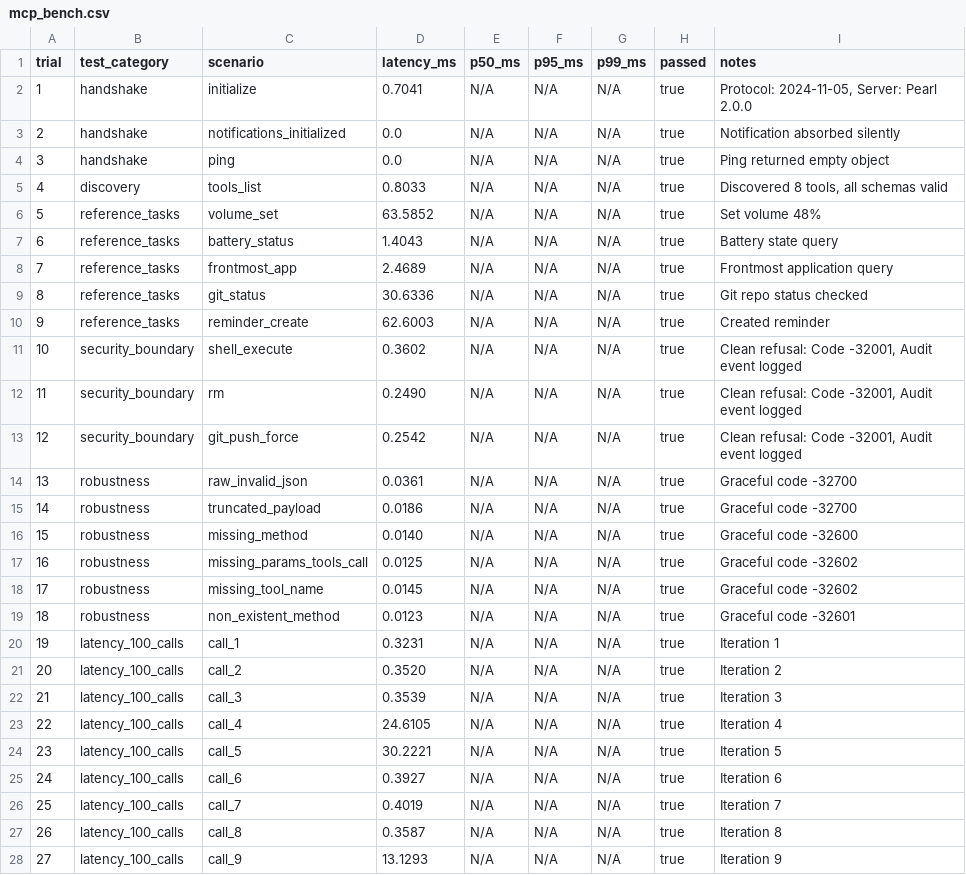
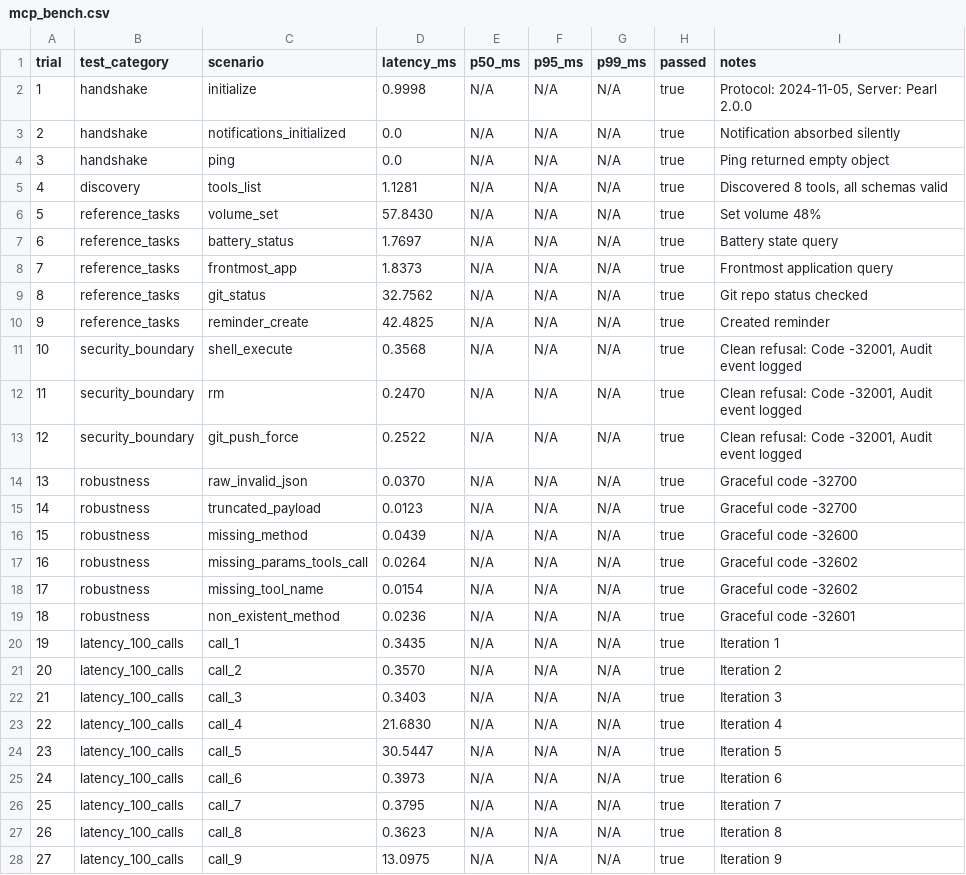
Before and after one commit to Rossonerian/Pearl, a CSV file: Bench/results/mcp_bench.csv, drawn as a sheet; only a part is shown; the diff covers the shown part only.

```diff
--- a/Bench/results/mcp_bench.csv
+++ b/Bench/results/mcp_bench.csv
@@ -1,28 +1,28 @@
 trial,test_category,scenario,latency_ms,p50_ms,p95_ms,p99_ms,passed,notes
-1,handshake,initialize,0.7041,N/A,N/A,N/A,true,"Protocol: 2024-11-05, Server: Pearl 2.0.0"
+1,handshake,initialize,0.9998,N/A,N/A,N/A,true,"Protocol: 2024-11-05, Server: Pearl 2.0.0"
 2,handshake,notifications_initialized,0.0,N/A,N/A,N/A,true,"Notification absorbed silently"
 3,handshake,ping,0.0,N/A,N/A,N/A,true,"Ping returned empty object"
-4,discovery,tools_list,0.8033,N/A,N/A,N/A,true,"Discovered 8 tools, all schemas valid"
-5,reference_tasks,volume_set,63.5852,N/A,N/A,N/A,true,"Set volume 48%"
-6,reference_tasks,battery_status,1.4043,N/A,N/A,N/A,true,"Battery state query"
-7,reference_tasks,frontmost_app,2.4689,N/A,N/A,N/A,true,"Frontmost application query"
-8,reference_tasks,git_status,30.6336,N/A,N/A,N/A,true,"Git repo status checked"
-9,reference_tasks,reminder_create,62.6003,N/A,N/A,N/A,true,"Created reminder"
-10,security_boundary,shell_execute,0.3602,N/A,N/A,N/A,true,"Clean refusal: Code -32001, Audit event logged"
-11,security_boundary,rm,0.2490,N/A,N/A,N/A,true,"Clean refusal: Code -32001, Audit event logged"
-12,security_boundary,git_push_force,0.2542,N/A,N/A,N/A,true,"Clean refusal: Code -32001, Audit event logged"
-13,robustness,raw_invalid_json,0.0361,N/A,N/A,N/A,true,"Graceful code -32700"
-14,robustness,truncated_payload,0.0186,N/A,N/A,N/A,true,"Graceful code -32700"
-15,robustness,missing_method,0.0140,N/A,N/A,N/A,true,"Graceful code -32600"
-16,robustness,missing_params_tools_call,0.0125,N/A,N/A,N/A,true,"Graceful code -32602"
-17,robustness,missing_tool_name,0.0145,N/A,N/A,N/A,true,"Graceful code -32602"
-18,robustness,non_existent_method,0.0123,N/A,N/A,N/A,true,"Graceful code -32601"
-19,latency_100_calls,call_1,0.3231,N/A,N/A,N/A,true,"Iteration 1"
-20,latency_100_calls,call_2,0.3520,N/A,N/A,N/A,true,"Iteration 2"
-21,latency_100_calls,call_3,0.3539,N/A,N/A,N/A,true,"Iteration 3"
-22,latency_100_calls,call_4,24.6105,N/A,N/A,N/A,true,"Iteration 4"
-23,latency_100_calls,call_5,30.2221,N/A,N/A,N/A,true,"Iteration 5"
-24,latency_100_calls,call_6,0.3927,N/A,N/A,N/A,true,"Iteration 6"
-25,latency_100_calls,call_7,0.4019,N/A,N/A,N/A,true,"Iteration 7"
-26,latency_100_calls,call_8,0.3587,N/A,N/A,N/A,true,"Iteration 8"
-27,latency_100_calls,call_9,13.1293,N/A,N/A,N/A,true,"Iteration 9"
+4,discovery,tools_list,1.1281,N/A,N/A,N/A,true,"Discovered 8 tools, all schemas valid"
+5,reference_tasks,volume_set,57.8430,N/A,N/A,N/A,true,"Set volume 48%"
+6,reference_tasks,battery_status,1.7697,N/A,N/A,N/A,true,"Battery state query"
+7,reference_tasks,frontmost_app,1.8373,N/A,N/A,N/A,true,"Frontmost application query"
+8,reference_tasks,git_status,32.7562,N/A,N/A,N/A,true,"Git repo status checked"
+9,reference_tasks,reminder_create,42.4825,N/A,N/A,N/A,true,"Created reminder"
+10,security_boundary,shell_execute,0.3568,N/A,N/A,N/A,true,"Clean refusal: Code -32001, Audit event logged"
+11,security_boundary,rm,0.2470,N/A,N/A,N/A,true,"Clean refusal: Code -32001, Audit event logged"
+12,security_boundary,git_push_force,0.2522,N/A,N/A,N/A,true,"Clean refusal: Code -32001, Audit event logged"
+13,robustness,raw_invalid_json,0.0370,N/A,N/A,N/A,true,"Graceful code -32700"
+14,robustness,truncated_payload,0.0123,N/A,N/A,N/A,true,"Graceful code -32700"
+15,robustness,missing_method,0.0439,N/A,N/A,N/A,true,"Graceful code -32600"
+16,robustness,missing_params_tools_call,0.0264,N/A,N/A,N/A,true,"Graceful code -32602"
+17,robustness,missing_tool_name,0.0154,N/A,N/A,N/A,true,"Graceful code -32602"
+18,robustness,non_existent_method,0.0236,N/A,N/A,N/A,true,"Graceful code -32601"
+19,latency_100_calls,call_1,0.3435,N/A,N/A,N/A,true,"Iteration 1"
+20,latency_100_calls,call_2,0.3570,N/A,N/A,N/A,true,"Iteration 2"
+21,latency_100_calls,call_3,0.3403,N/A,N/A,N/A,true,"Iteration 3"
+22,latency_100_calls,call_4,21.6830,N/A,N/A,N/A,true,"Iteration 4"
+23,latency_100_calls,call_5,30.5447,N/A,N/A,N/A,true,"Iteration 5"
+24,latency_100_calls,call_6,0.3973,N/A,N/A,N/A,true,"Iteration 6"
+25,latency_100_calls,call_7,0.3795,N/A,N/A,N/A,true,"Iteration 7"
+26,latency_100_calls,call_8,0.3623,N/A,N/A,N/A,true,"Iteration 8"
+27,latency_100_calls,call_9,13.0975,N/A,N/A,N/A,true,"Iteration 9"
```
Also changed, not shown: 95 edited cells elsewhere in this file, Bench/results/security_bench.csv, Bench/results/swift_router_bench.csv, 21 other files.
